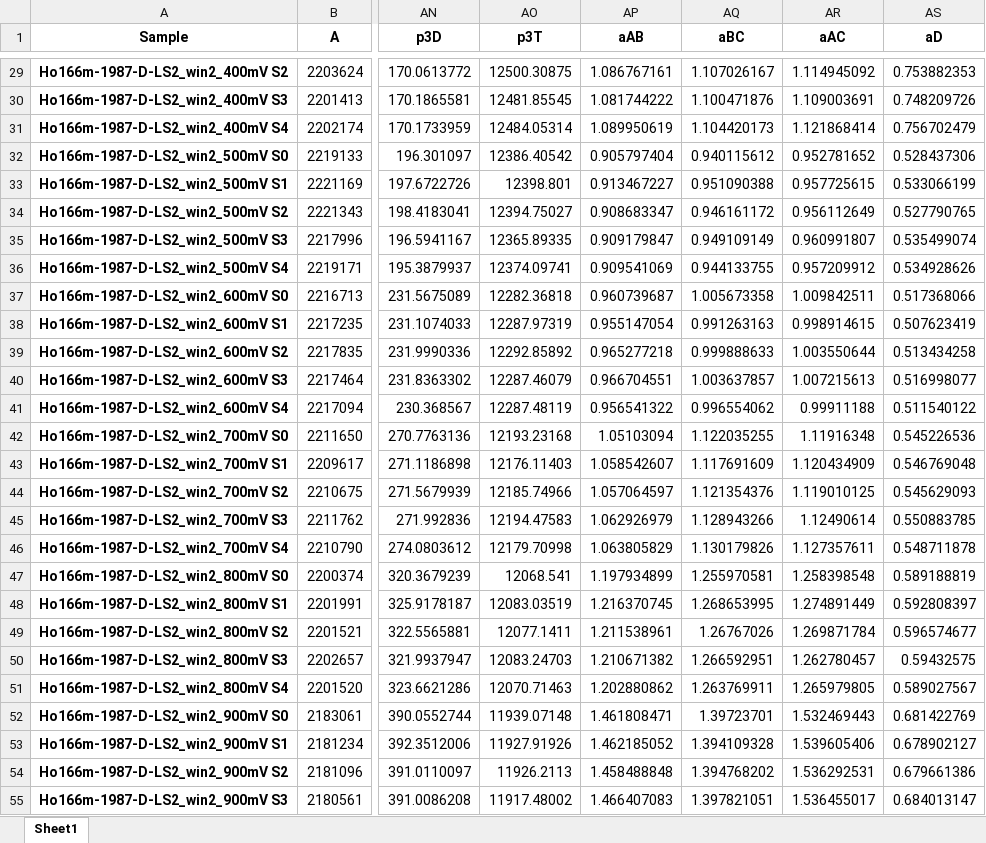
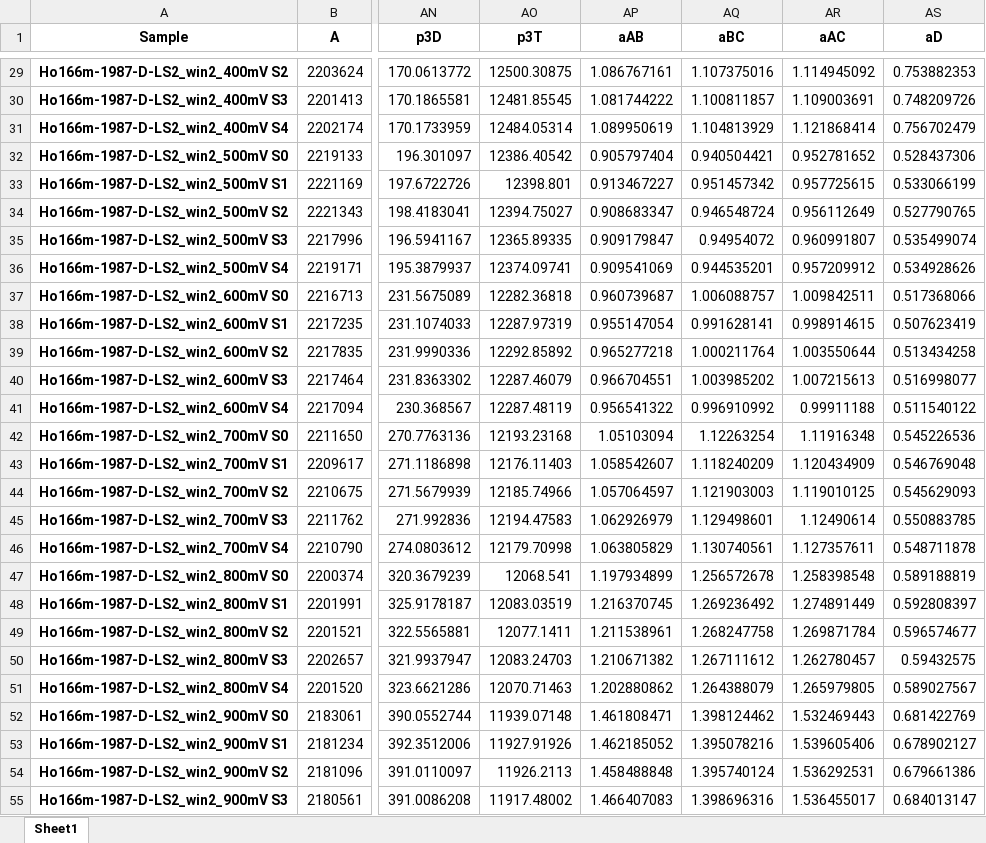
Before and after one commit to queenofthefairies/radionuclide-metrology-masked-lapwing, an Excel workbook: python4LSC_code/Ho166m-LS2-win2_siobhan_AC_test_rt250dt50_ThreshData_doubles_SB_WM_ACcorr_siobhan2025.xlsx, sheet Sheet1, drawn as a sheet; only a part is shown, gaps mark what is left out; values as stored, in another font and other column widths than the file's, no borders; the diff covers the shown part only; the diff names each change by its address in the sheet, - before the commit and + after, or states it on an @@ line.

```diff
--- a/python4LSC_code/Ho166m-LS2-win2_siobhan_AC_test_rt250dt50_ThreshData_doubles_SB_WM_ACcorr_siobhan2025.xlsx (sheet Sheet1)
+++ b/python4LSC_code/Ho166m-LS2-win2_siobhan_AC_test_rt250dt50_ThreshData_doubles_SB_WM_ACcorr_siobhan2025.xlsx (sheet Sheet1)
-AQ29 (aBC): 1.107026167
+AQ29 (aBC): 1.107375016
-AQ30 (aBC): 1.100471876
+AQ30 (aBC): 1.100811857
-AQ31 (aBC): 1.104420173
+AQ31 (aBC): 1.104813929
-AQ32 (aBC): 0.940115612
+AQ32 (aBC): 0.940504421
-AQ33 (aBC): 0.951090388
+AQ33 (aBC): 0.951457342
-AQ34 (aBC): 0.946161172
+AQ34 (aBC): 0.946548724
-AQ35 (aBC): 0.949109149
+AQ35 (aBC): 0.94954072
-AQ36 (aBC): 0.944133755
+AQ36 (aBC): 0.944535201
-AQ37 (aBC): 1.005673358
+AQ37 (aBC): 1.006088757
-AQ38 (aBC): 0.991263163
+AQ38 (aBC): 0.991628141
-AQ39 (aBC): 0.999888633
+AQ39 (aBC): 1.000211764
-AQ40 (aBC): 1.003637857
+AQ40 (aBC): 1.003985202
-AQ41 (aBC): 0.996554062
+AQ41 (aBC): 0.996910992
-AQ42 (aBC): 1.122035255
+AQ42 (aBC): 1.12263254
-AQ43 (aBC): 1.117691609
+AQ43 (aBC): 1.118240209
-AQ44 (aBC): 1.121354376
+AQ44 (aBC): 1.121903003
-AQ45 (aBC): 1.128943266
+AQ45 (aBC): 1.129498601
-AQ46 (aBC): 1.130179826
+AQ46 (aBC): 1.130740561
-AQ47 (aBC): 1.255970581
+AQ47 (aBC): 1.256572678
-AQ48 (aBC): 1.268653995
+AQ48 (aBC): 1.269236492
-AQ49 (aBC): 1.26767026
+AQ49 (aBC): 1.268247758
-AQ50 (aBC): 1.266592951
+AQ50 (aBC): 1.267111612
-AQ51 (aBC): 1.263769911
+AQ51 (aBC): 1.264388079
-AQ52 (aBC): 1.39723701
+AQ52 (aBC): 1.398124462
-AQ53 (aBC): 1.394109328
+AQ53 (aBC): 1.395078216
-AQ54 (aBC): 1.394768202
+AQ54 (aBC): 1.395740124
-AQ55 (aBC): 1.397821051
+AQ55 (aBC): 1.398696316
```
Also changed, not shown: 28 edited cells elsewhere in this sheet, python4LSC_code/Ho166m-LS2-win2_siobhan_AC_test_rt250dt50_AllFits_doubles_SB_OSD_WM_ACcorr_newunceqns.xlsx, python4LSC_code/Ho166m-LS2-win2_siobhan_AC_test_rt250dt50_RegData_doubles_SB_WM_ACcorr_newunceqns.xlsx, 20 other files.
